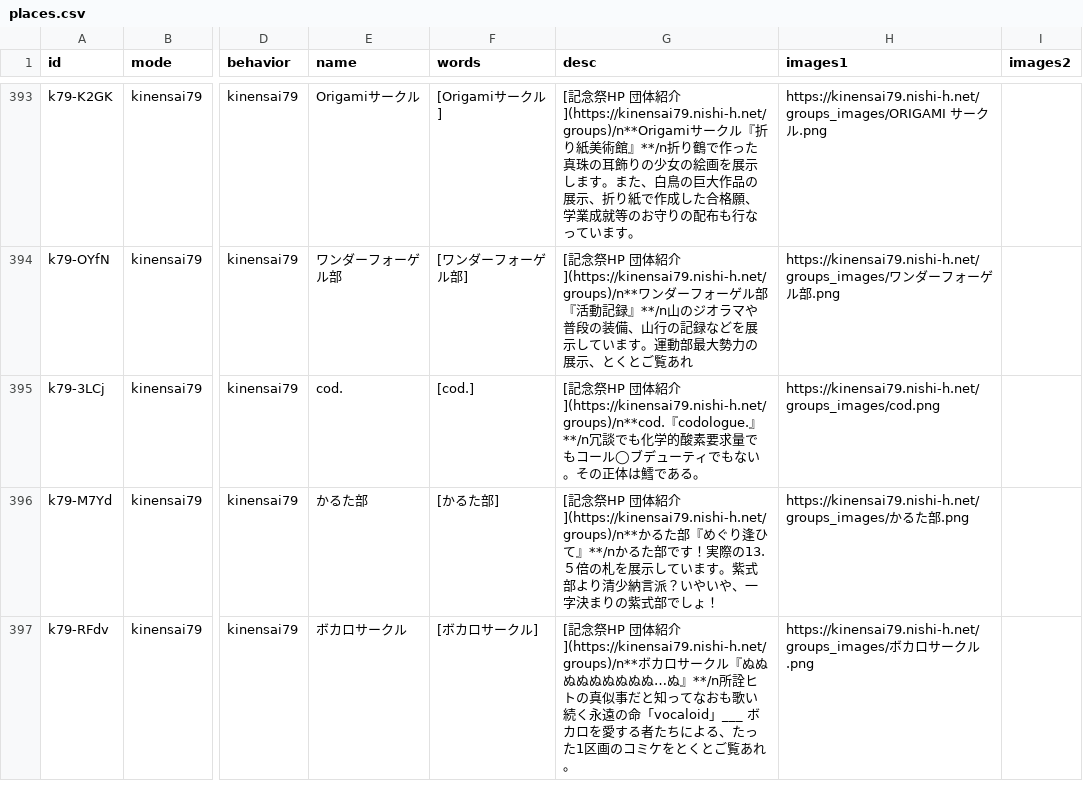
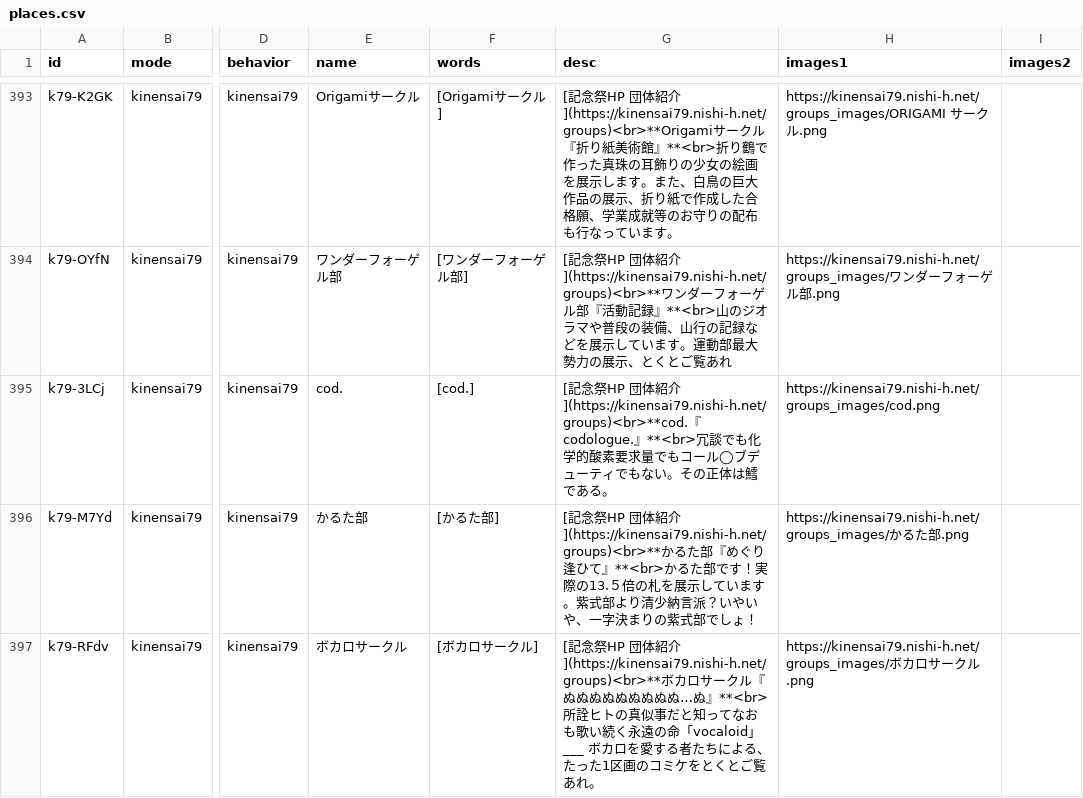
Before and after one commit to nishi-developers/SchoolMaps, a CSV file: maps/places.csv, drawn as a sheet; only a part is shown, gaps mark what is left out; the diff covers the shown part only; the diff names each change by its address in the sheet, - before the commit and + after, or states it on an @@ line.

```diff
--- a/maps/places.csv
+++ b/maps/places.csv
-G393 (desc): …団体紹介](https://kinensai79.nishi-h.net/groups)/n**Origamiサークル『折り紙美術館』**/n折り鶴で…
+G393 (desc): …団体紹介](https://kinensai79.nishi-h.net/groups)<br>**Origamiサークル『折り紙美術館』**<br>折り鶴で…
-G394 (desc): …団体紹介](https://kinensai79.nishi-h.net/groups)/n**ワンダーフォーゲル部『活動記録』**/n山のジオ…
+G394 (desc): …団体紹介](https://kinensai79.nishi-h.net/groups)<br>**ワンダーフォーゲル部『活動記録』**<br>山のジオ…
-G395 (desc): …団体紹介](https://kinensai79.nishi-h.net/groups)/n**cod.『codologue.』**/n冗談でも…
+G395 (desc): …団体紹介](https://kinensai79.nishi-h.net/groups)<br>**cod.『codologue.』**<br>冗談でも…
-G396 (desc): …団体紹介](https://kinensai79.nishi-h.net/groups)/n**かるた部『めぐり逢ひて』**/nかるた部…
+G396 (desc): …団体紹介](https://kinensai79.nishi-h.net/groups)<br>**かるた部『めぐり逢ひて』**<br>かるた部…
-G397 (desc): …団体紹介](https://kinensai79.nishi-h.net/groups)/n**ボカロサークル『ぬぬぬぬぬぬぬぬぬ…ぬ』**/n所詮ヒト…
+G397 (desc): …団体紹介](https://kinensai79.nishi-h.net/groups)<br>**ボカロサークル『ぬぬぬぬぬぬぬぬぬ…ぬ』**<br>所詮ヒト…
```
Also changed, not shown: 80 edited cells elsewhere in this file, 5 other files.
